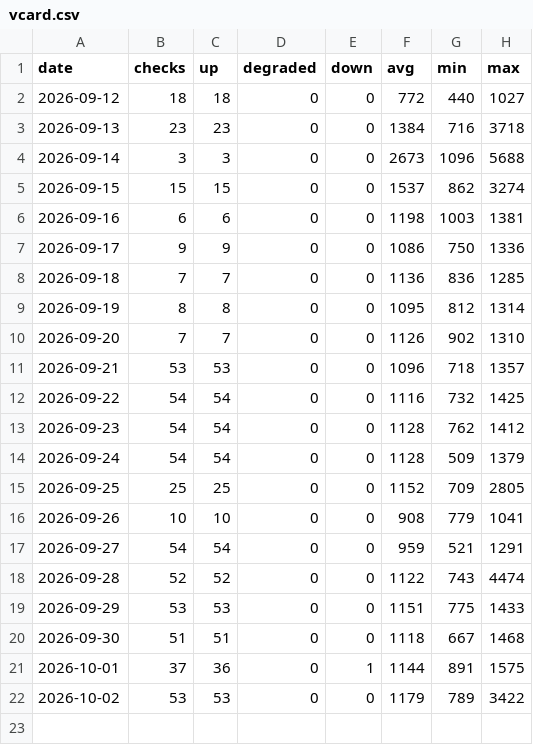
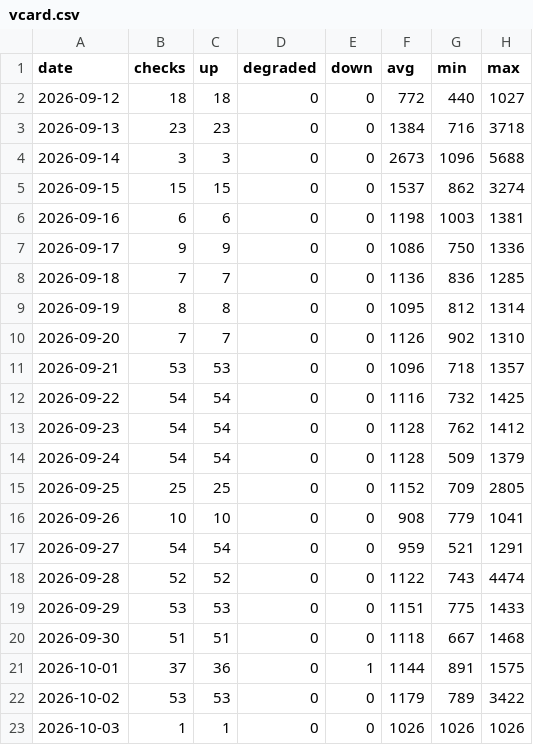
Before and after one commit to sysmike/status-page, a CSV file: history/daily/vcard.csv, drawn as a sheet.

```diff
--- a/history/daily/vcard.csv
+++ b/history/daily/vcard.csv
@@ -22 +22,2 @@ date,checks,up,degraded,down,avg,min,max
 2026-10-02,53,53,0,0,1179,789,3422
+2026-10-03,1,1,0,0,1026,1026,1026
```
Also changed, not shown: history/raw/backupmx.csv, history/raw/blog.csv, 16 other files.
